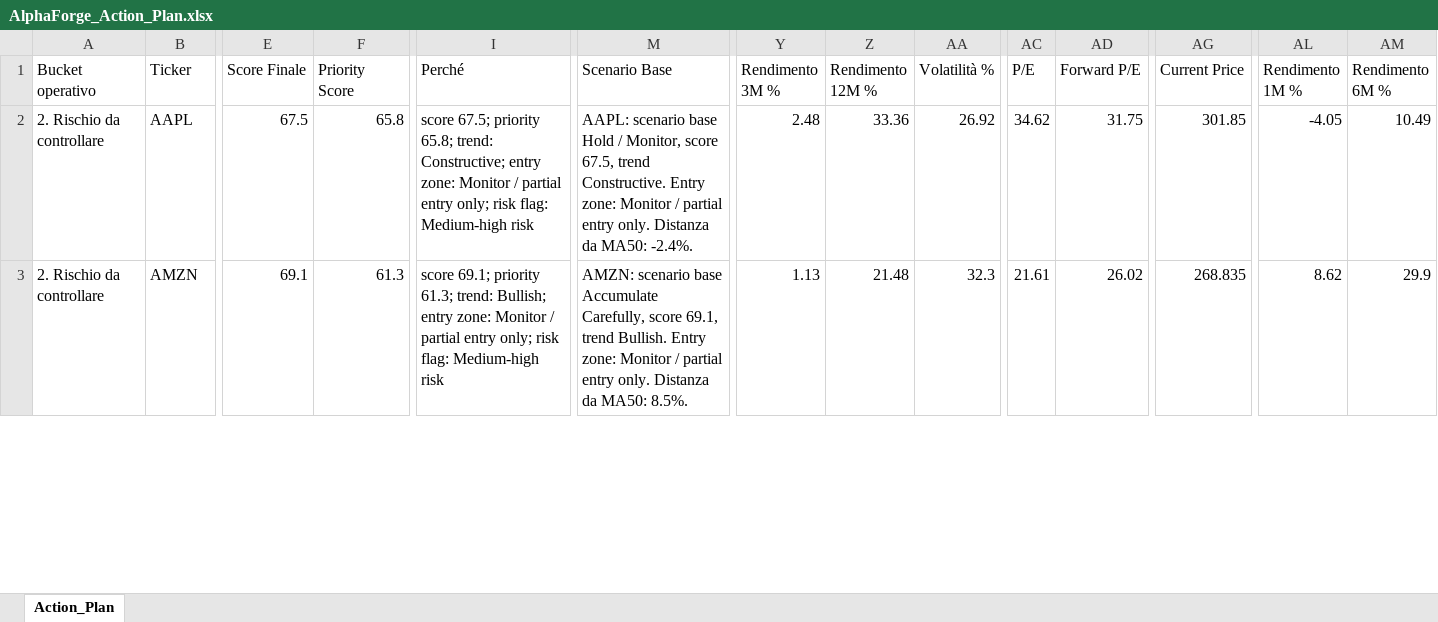
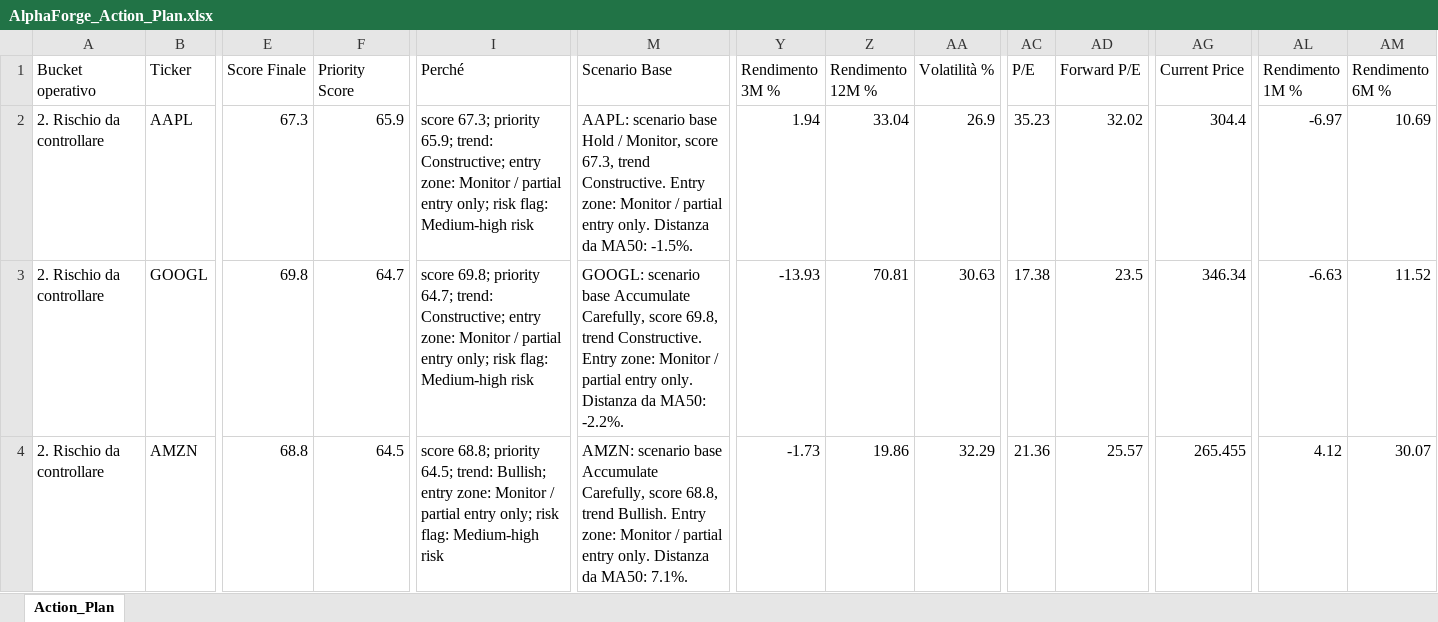
Before and after one commit to mirkomazzacuva/etf-intelligence-agent, an Excel workbook: AlphaForge_Action_Plan.xlsx, sheet Action_Plan, drawn as a sheet; only a part is shown, gaps mark what is left out; values as stored, in another font and other column widths than the file's, no borders; addresses are those after the commit; rows hold the shown columns only; the diff covers the shown part only; the diff names each change by its address in the sheet, - before the commit and + after, or states it on an @@ line.

```diff
--- a/AlphaForge_Action_Plan.xlsx (sheet Action_Plan)
+++ b/AlphaForge_Action_Plan.xlsx (sheet Action_Plan)
-E2 (Score Finale): 67.5
+E2 (Score Finale): 67.3
-F2 (Priority Score): 65.8
+F2 (Priority Score): 65.9
-I2 (Perché): score 67.5; priority 65.8; trend: Constructive;…
+I2 (Perché): score 67.3; priority 65.9; trend: Constructive;…
-M2 (Scenario Base): …Monitor, score 67.5, trend Constructive. Entry zone: Monitor / partial entry only. Distanza da MA50: -2.4%.
+M2 (Scenario Base): …Monitor, score 67.3, trend Constructive. Entry zone: Monitor / partial entry only. Distanza da MA50: -1.5%.
-Y2 (Rendimento 3M %): 2.48
+Y2 (Rendimento 3M %): 1.94
-Z2 (Rendimento 12M %): 33.36
+Z2 (Rendimento 12M %): 33.04
-AA2 (Volatilità %): 26.92
+AA2 (Volatilità %): 26.9
-AC2 (P/E): 34.62
+AC2 (P/E): 35.23
-AD2 (Forward P/E): 31.75
+AD2 (Forward P/E): 32.02
-AG2 (Current Price): 301.85
+AG2 (Current Price): 304.4
-AL2 (Rendimento 1M %): -4.05
+AL2 (Rendimento 1M %): -6.97
-AM2 (Rendimento 6M %): 10.49
+AM2 (Rendimento 6M %): 10.69
+row 3: 2. Rischio da controllare | GOOGL | 69.8 | 64.7 | score 69.8; priority 64.7; trend: Constructive; entry zone: Monitor / partial entry only; risk flag: Medium-high risk | GOOGL: scenario base Accumulate Carefully, score 69.8, trend Constructive. Entry zone: Monitor / partial entry only. Distanza da MA50: -2.2%. | -13.93 | 70.81 | 30.63 | 17.38 | 23.5 | 346.34 | -6.63 | 11.52
-E4 (Score Finale): 69.1
+E4 (Score Finale): 68.8
-F4 (Priority Score): 61.3
+F4 (Priority Score): 64.5
-I4 (Perché): score 69.1; priority 61.3; trend: Bullish;…
+I4 (Perché): score 68.8; priority 64.5; trend: Bullish;…
-M4 (Scenario Base): …Carefully, score 69.1, trend Bullish. Entry zone: Monitor / partial entry only. Distanza da MA50: 8.5%.
+M4 (Scenario Base): …Carefully, score 68.8, trend Bullish. Entry zone: Monitor / partial entry only. Distanza da MA50: 7.1%.
-Y4 (Rendimento 3M %): 1.13
+Y4 (Rendimento 3M %): -1.73
-Z4 (Rendimento 12M %): 21.48
+Z4 (Rendimento 12M %): 19.86
-AA4 (Volatilità %): 32.3
+AA4 (Volatilità %): 32.29
-AC4 (P/E): 21.61
+AC4 (P/E): 21.36
-AD4 (Forward P/E): 26.02
+AD4 (Forward P/E): 25.57
-AG4 (Current Price): 268.835
+AG4 (Current Price): 265.455
-AL4 (Rendimento 1M %): 8.62
+AL4 (Rendimento 1M %): 4.12
-AM4 (Rendimento 6M %): 29.9
+AM4 (Rendimento 6M %): 30.07
```
Also changed, not shown: 5 added rows, 6 removed rows and 330 edited cells elsewhere in this sheet, AlphaForge_Insights.xlsx, AlphaForge_Watchlist.xlsx, 8 other files.
